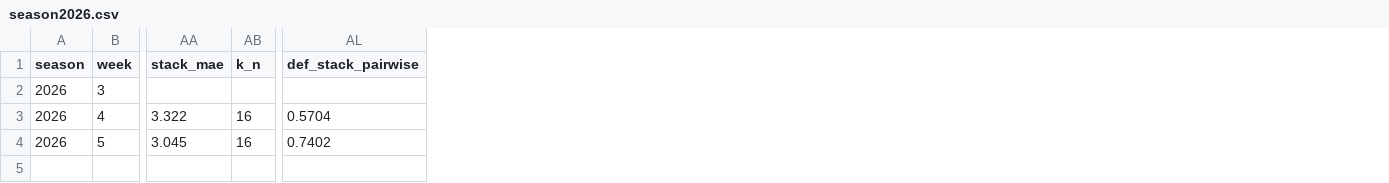
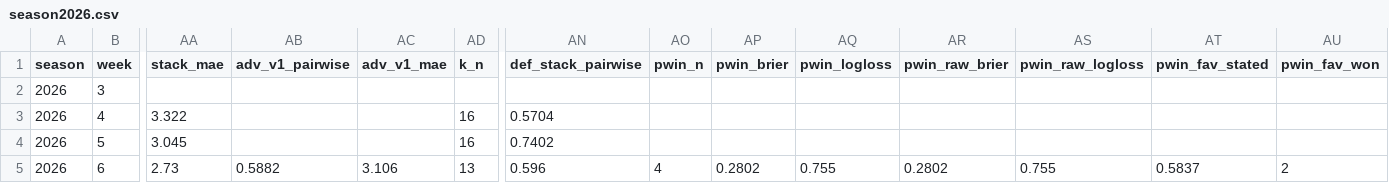
Before and after one commit to Kejjeh/gridiron, a CSV file: data/ledger/grades/season2026.csv, drawn as a sheet; only a part is shown, gaps mark what is left out; rows hold the shown columns only; the diff names each change by its address in the sheet, - before the commit and + after, or states it on an @@ line.

```diff
--- a/data/ledger/grades/season2026.csv
+++ b/data/ledger/grades/season2026.csv
+column AB (adv_v1_pairwise), empty
+column AC (adv_v1_mae), empty
+column AO (pwin_n), empty
+column AP (pwin_brier), empty
+column AQ (pwin_logloss), empty
+column AR (pwin_raw_brier), empty
+column AS (pwin_raw_logloss), empty
+column AT (pwin_fav_stated), empty
+column AU (pwin_fav_won), empty
+row 5: 2026 | 6 | 2.73 | 0.5882 | 3.106 | 13 | 0.596 | 4 | 0.2802 | 0.755 | 0.2802 | 0.755 | 0.5837 | 2
```
